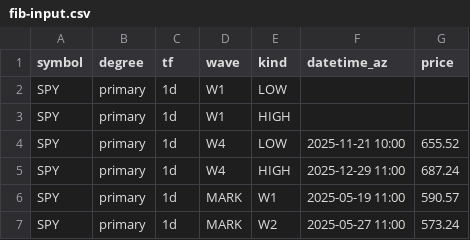
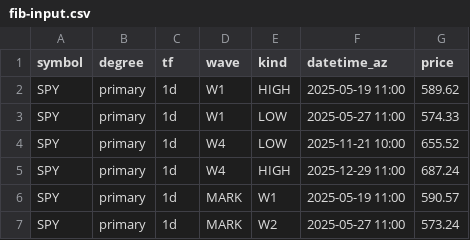
Before and after one commit to bfrye1973/frye-market-backend, a CSV file: services/core/data/fib-input.csv, drawn as a sheet; only a part is shown.

Commit message:
Update fib-input.csv

```diff
--- a/services/core/data/fib-input.csv
+++ b/services/core/data/fib-input.csv
@@ -1,4 +1,4 @@
 symbol,degree,tf,wave,kind,datetime_az,price
-SPY,primary,1d,W1,LOW,,
-SPY,primary,1d,W1,HIGH,,
+SPY,primary,1d,W1,HIGH,2025-05-19 11:00,589.62
+SPY,primary,1d,W1,LOW,2025-05-27 11:00,574.33
 SPY,primary,1d,W4,LOW,2025-11-21 10:00,655.52
```
